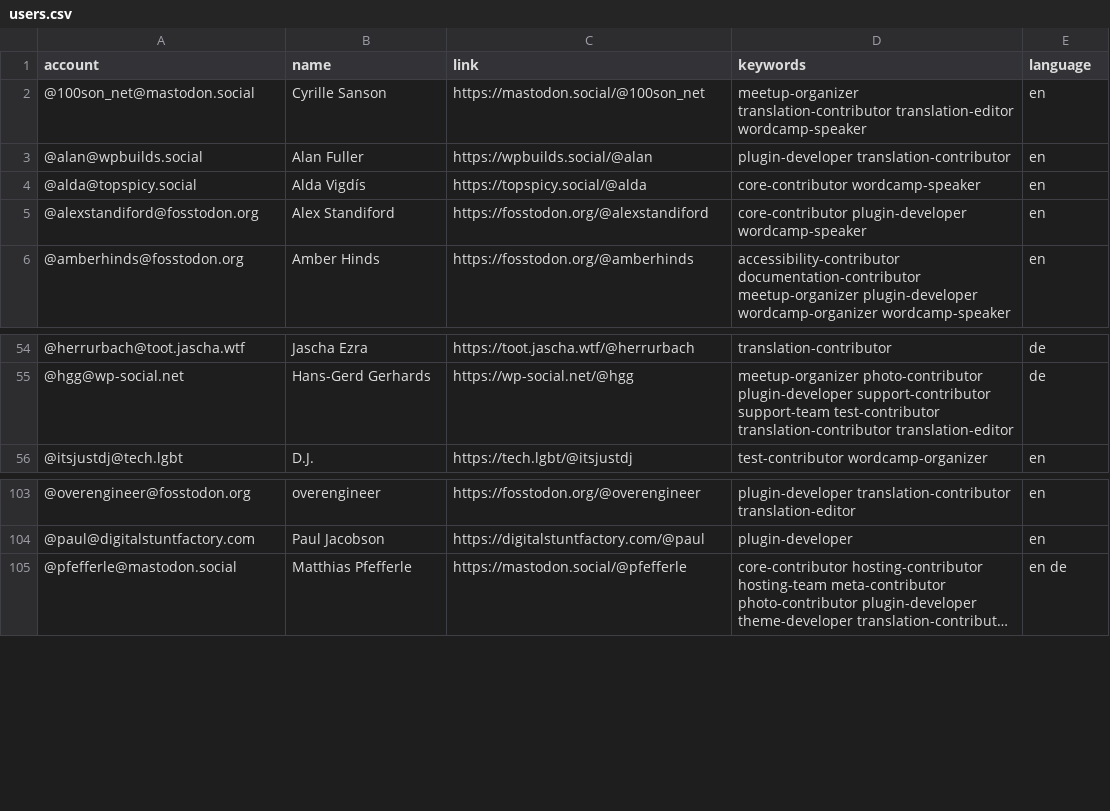
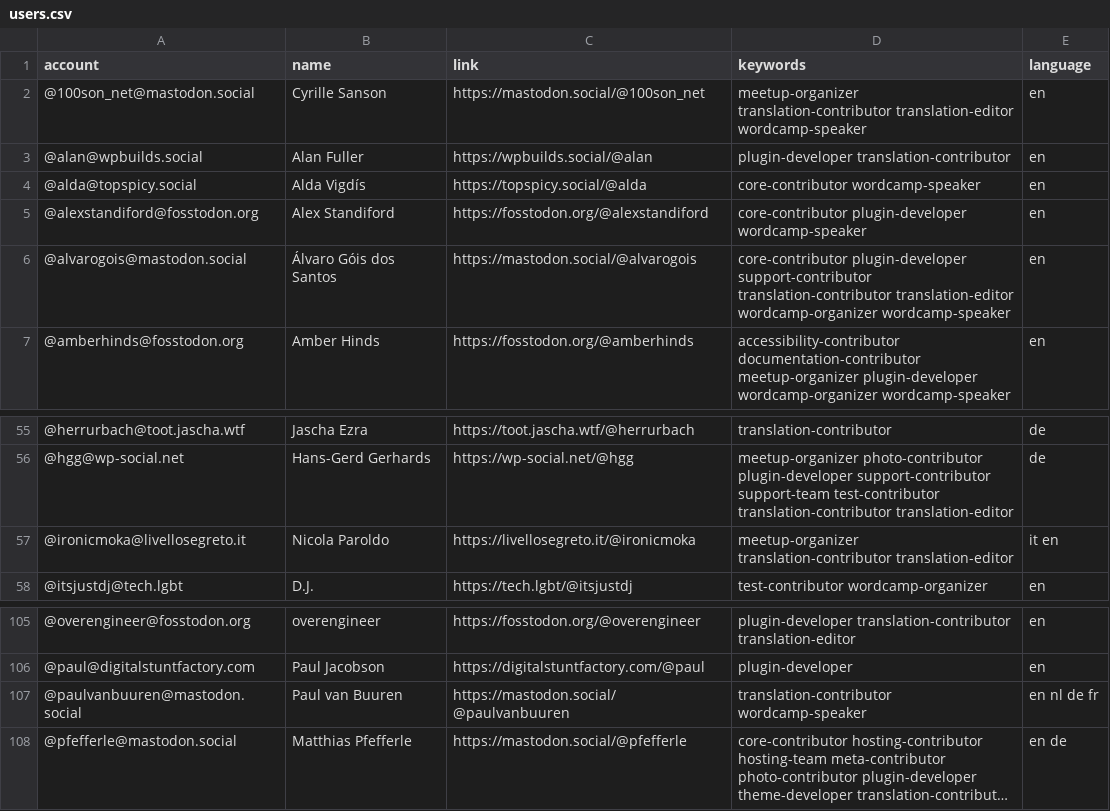
Before and after one commit to danielauener/Mastodon-WordPress-Community, a CSV file: resources/users.csv, drawn as a sheet; only a part is shown, gaps mark what is left out; long unchanged cells end in …; the diff names each change by its address in the sheet, - before the commit and + after, or states it on an @@ line.

Commit message:
Update users.csv

```diff
--- a/resources/users.csv
+++ b/resources/users.csv
+row 6: @alvarogois@mastodon.social | Álvaro Góis dos Santos | https://mastodon.social/@alvarogois | core-contributor plugin-developer support-contributor translation-contributor translation-editor wordcamp-organizer wordcamp-speaker | en
+row 57: @ironicmoka@livellosegreto.it | Nicola Paroldo | https://livellosegreto.it/@ironicmoka | meetup-organizer translation-contributor translation-editor | it en
+row 107: @paulvanbuuren@mastodon.social | Paul van Buuren | https://mastodon.social/@paulvanbuuren | translation-contributor wordcamp-speaker | en nl de fr
```
